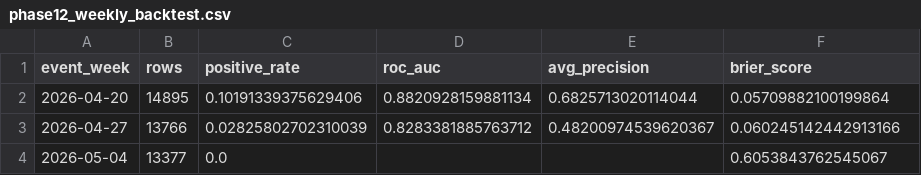
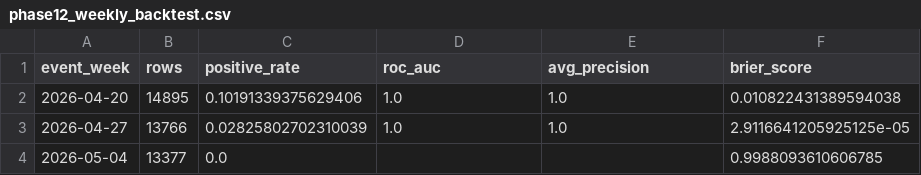
Before and after one commit to osedlacik/glovo-rider-churn-ml, a CSV file: reports/phase12_weekly_backtest.csv, drawn as a sheet.

```diff
--- a/reports/phase12_weekly_backtest.csv
+++ b/reports/phase12_weekly_backtest.csv
@@ -1,4 +1,4 @@
 event_week,rows,positive_rate,roc_auc,avg_precision,brier_score
-2026-04-20,14895,0.10191339375629406,0.8820928159881134,0.6825713020114044,0.05709882100199864
-2026-04-27,13766,0.02825802702310039,0.8283381885763712,0.48200974539620367,0.060245142442913166
-2026-05-04,13377,0.0,,,0.6053843762545067
+2026-04-20,14895,0.10191339375629406,1.0,1.0,0.010822431389594038
+2026-04-27,13766,0.02825802702310039,1.0,1.0,2.9116641205925125e-05
+2026-05-04,13377,0.0,,,0.9988093610606785
```
Also changed, not shown: reports/phase12_calibration_table.csv, reports/phase12_ranking_metrics.csv, 11 other files.
